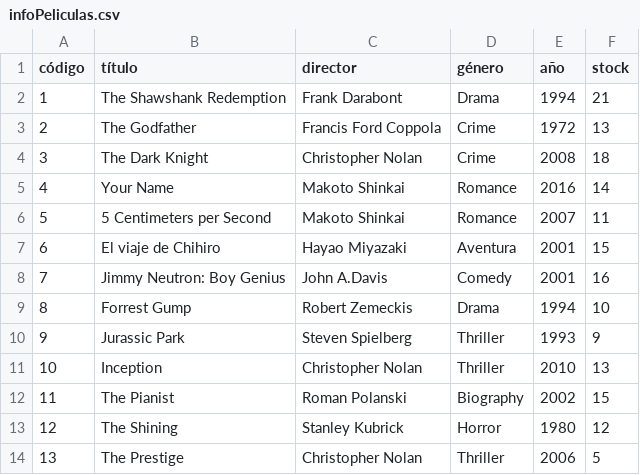
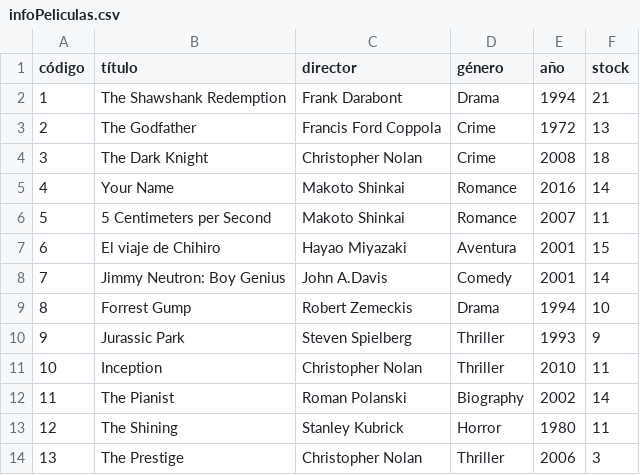
Before and after one commit to Leiturron/VideoClub, a CSV file: VideoClub/src/recursos/infoPeliculas.csv, drawn as a sheet.

```diff
--- a/VideoClub/src/recursos/infoPeliculas.csv
+++ b/VideoClub/src/recursos/infoPeliculas.csv
@@ -7,8 +7,8 @@ código,título,director,género,año,stock
 6,El viaje de Chihiro,Hayao Miyazaki,Aventura,2001,15
-7,Jimmy Neutron: Boy Genius,John A.Davis,Comedy,2001,16
+7,Jimmy Neutron: Boy Genius,John A.Davis,Comedy,2001,14
 8,Forrest Gump,Robert Zemeckis,Drama,1994,10
 9,Jurassic Park,Steven Spielberg,Thriller,1993,9
-10,Inception,Christopher Nolan,Thriller,2010,13
-11,The Pianist,Roman Polanski,Biography,2002,15
-12,The Shining,Stanley Kubrick,Horror,1980,12
-13,The Prestige,Christopher Nolan,Thriller,2006,5
+10,Inception,Christopher Nolan,Thriller,2010,11
+11,The Pianist,Roman Polanski,Biography,2002,14
+12,The Shining,Stanley Kubrick,Horror,1980,11
+13,The Prestige,Christopher Nolan,Thriller,2006,3
```
Also changed, not shown: 2 other files.
